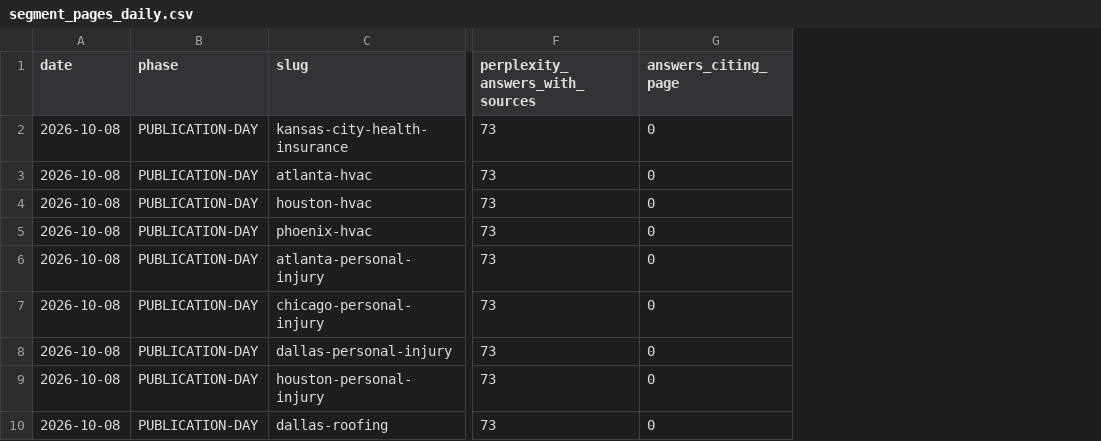
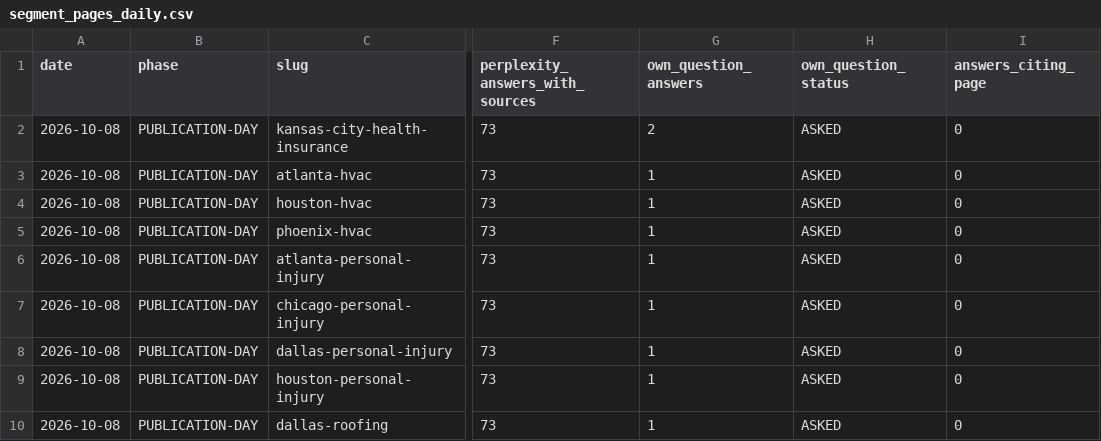
Before and after one commit to mrcrtr1979-droid/namebeam-visibility-index, a CSV file: datasets/e1/customer_zero/segment_pages_daily.csv, drawn as a sheet; only a part is shown, gaps mark what is left out; the diff names each change by its address in the sheet, - before the commit and + after, or states it on an @@ line.

```diff
--- a/datasets/e1/customer_zero/segment_pages_daily.csv
+++ b/datasets/e1/customer_zero/segment_pages_daily.csv
+column G (own_question_answers), rows 2-10: 2 | 1 | 1 | 1 | 1 | 1 | 1 | 1 | 1
+column H (own_question_status), rows 2-10: all ASKED
```
Also changed, not shown: 4 other files.
